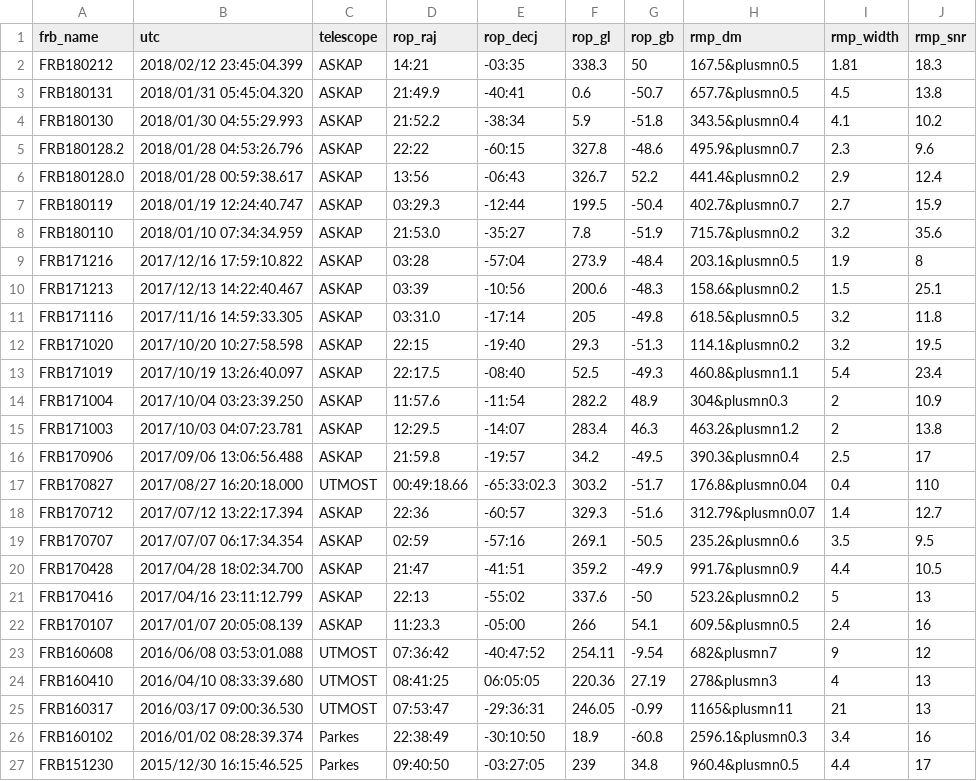
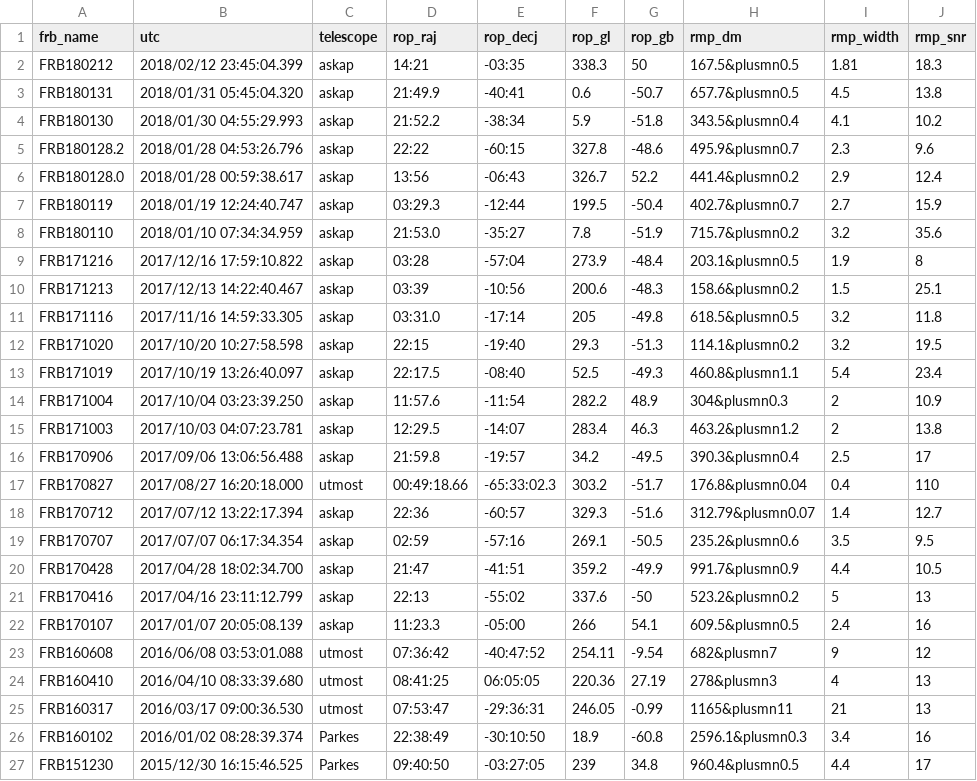
Before and after one commit to TRASAL/frbpoppy, a CSV file: data/frbcat/frbcat_20181012.csv, drawn as a sheet; only a part is shown.

```diff
--- a/data/frbcat/frbcat_20181012.csv
+++ b/data/frbcat/frbcat_20181012.csv
@@ -1,26 +1,26 @@
 "frb_name","utc","telescope","rop_raj","rop_decj","rop_gl","rop_gb","rmp_dm","rmp_width","rmp_snr"
-"FRB180212","2018/02/12 23:45:04.399","ASKAP","14:21","-03:35","338.3","50","167.5&plusmn0.5","1.81","18.3"
-"FRB180131","2018/01/31 05:45:04.320","ASKAP","21:49.9","-40:41","0.6","-50.7","657.7&plusmn0.5","4.5","13.8"
-"FRB180130","2018/01/30 04:55:29.993","ASKAP","21:52.2","-38:34","5.9","-51.8","343.5&plusmn0.4","4.1","10.2"
-"FRB180128.2","2018/01/28 04:53:26.796","ASKAP","22:22","-60:15","327.8","-48.6","495.9&plusmn0.7","2.3","9.6"
-"FRB180128.0","2018/01/28 00:59:38.617","ASKAP","13:56","-06:43","326.7","52.2","441.4&plusmn0.2","2.9","12.4"
-"FRB180119","2018/01/19 12:24:40.747","ASKAP","03:29.3","-12:44","199.5","-50.4","402.7&plusmn0.7","2.7","15.9"
-"FRB180110","2018/01/10 07:34:34.959","ASKAP","21:53.0","-35:27","7.8","-51.9","715.7&plusmn0.2","3.2","35.6"
-"FRB171216","2017/12/16 17:59:10.822","ASKAP","03:28","-57:04","273.9","-48.4","203.1&plusmn0.5","1.9","8"
-"FRB171213","2017/12/13 14:22:40.467","ASKAP","03:39","-10:56","200.6","-48.3","158.6&plusmn0.2","1.5","25.1"
-"FRB171116","2017/11/16 14:59:33.305","ASKAP","03:31.0","-17:14","205","-49.8","618.5&plusmn0.5","3.2","11.8"
-"FRB171020","2017/10/20 10:27:58.598","ASKAP","22:15","-19:40","29.3","-51.3","114.1&plusmn0.2","3.2","19.5"
-"FRB171019","2017/10/19 13:26:40.097","ASKAP","22:17.5","-08:40","52.5","-49.3","460.8&plusmn1.1","5.4","23.4"
-"FRB171004","2017/10/04 03:23:39.250","ASKAP","11:57.6","-11:54","282.2","48.9","304&plusmn0.3","2","10.9"
-"FRB171003","2017/10/03 04:07:23.781","ASKAP","12:29.5","-14:07","283.4","46.3","463.2&plusmn1.2","2","13.8"
-"FRB170906","2017/09/06 13:06:56.488","ASKAP","21:59.8","-19:57","34.2","-49.5","390.3&plusmn0.4","2.5","17"
-"FRB170827","2017/08/27 16:20:18.000","UTMOST","00:49:18.66","-65:33:02.3","303.2","-51.7","176.8&plusmn0.04","0.4","110"
-"FRB170712","2017/07/12 13:22:17.394","ASKAP","22:36","-60:57","329.3","-51.6","312.79&plusmn0.07","1.4","12.7"
-"FRB170707","2017/07/07 06:17:34.354","ASKAP","02:59","-57:16","269.1","-50.5","235.2&plusmn0.6","3.5","9.5"
-"FRB170428","2017/04/28 18:02:34.700","ASKAP","21:47","-41:51","359.2","-49.9","991.7&plusmn0.9","4.4","10.5"
-"FRB170416","2017/04/16 23:11:12.799","ASKAP","22:13","-55:02","337.6","-50","523.2&plusmn0.2","5","13"
-"FRB170107","2017/01/07 20:05:08.139","ASKAP","11:23.3","-05:00","266","54.1","609.5&plusmn0.5","2.4","16"
-"FRB160608","2016/06/08 03:53:01.088","UTMOST","07:36:42","-40:47:52","254.11","-9.54","682&plusmn7","9","12"
-"FRB160410","2016/04/10 08:33:39.680","UTMOST","08:41:25","06:05:05","220.36","27.19","278&plusmn3","4","13"
-"FRB160317","2016/03/17 09:00:36.530","UTMOST","07:53:47","-29:36:31","246.05","-0.99","1165&plusmn11","21","13"
+"FRB180212","2018/02/12 23:45:04.399","askap","14:21","-03:35","338.3","50","167.5&plusmn0.5","1.81","18.3"
+"FRB180131","2018/01/31 05:45:04.320","askap","21:49.9","-40:41","0.6","-50.7","657.7&plusmn0.5","4.5","13.8"
+"FRB180130","2018/01/30 04:55:29.993","askap","21:52.2","-38:34","5.9","-51.8","343.5&plusmn0.4","4.1","10.2"
+"FRB180128.2","2018/01/28 04:53:26.796","askap","22:22","-60:15","327.8","-48.6","495.9&plusmn0.7","2.3","9.6"
+"FRB180128.0","2018/01/28 00:59:38.617","askap","13:56","-06:43","326.7","52.2","441.4&plusmn0.2","2.9","12.4"
+"FRB180119","2018/01/19 12:24:40.747","askap","03:29.3","-12:44","199.5","-50.4","402.7&plusmn0.7","2.7","15.9"
+"FRB180110","2018/01/10 07:34:34.959","askap","21:53.0","-35:27","7.8","-51.9","715.7&plusmn0.2","3.2","35.6"
+"FRB171216","2017/12/16 17:59:10.822","askap","03:28","-57:04","273.9","-48.4","203.1&plusmn0.5","1.9","8"
+"FRB171213","2017/12/13 14:22:40.467","askap","03:39","-10:56","200.6","-48.3","158.6&plusmn0.2","1.5","25.1"
+"FRB171116","2017/11/16 14:59:33.305","askap","03:31.0","-17:14","205","-49.8","618.5&plusmn0.5","3.2","11.8"
+"FRB171020","2017/10/20 10:27:58.598","askap","22:15","-19:40","29.3","-51.3","114.1&plusmn0.2","3.2","19.5"
+"FRB171019","2017/10/19 13:26:40.097","askap","22:17.5","-08:40","52.5","-49.3","460.8&plusmn1.1","5.4","23.4"
+"FRB171004","2017/10/04 03:23:39.250","askap","11:57.6","-11:54","282.2","48.9","304&plusmn0.3","2","10.9"
+"FRB171003","2017/10/03 04:07:23.781","askap","12:29.5","-14:07","283.4","46.3","463.2&plusmn1.2","2","13.8"
+"FRB170906","2017/09/06 13:06:56.488","askap","21:59.8","-19:57","34.2","-49.5","390.3&plusmn0.4","2.5","17"
+"FRB170827","2017/08/27 16:20:18.000","utmost","00:49:18.66","-65:33:02.3","303.2","-51.7","176.8&plusmn0.04","0.4","110"
+"FRB170712","2017/07/12 13:22:17.394","askap","22:36","-60:57","329.3","-51.6","312.79&plusmn0.07","1.4","12.7"
+"FRB170707","2017/07/07 06:17:34.354","askap","02:59","-57:16","269.1","-50.5","235.2&plusmn0.6","3.5","9.5"
+"FRB170428","2017/04/28 18:02:34.700","askap","21:47","-41:51","359.2","-49.9","991.7&plusmn0.9","4.4","10.5"
+"FRB170416","2017/04/16 23:11:12.799","askap","22:13","-55:02","337.6","-50","523.2&plusmn0.2","5","13"
+"FRB170107","2017/01/07 20:05:08.139","askap","11:23.3","-05:00","266","54.1","609.5&plusmn0.5","2.4","16"
+"FRB160608","2016/06/08 03:53:01.088","utmost","07:36:42","-40:47:52","254.11","-9.54","682&plusmn7","9","12"
+"FRB160410","2016/04/10 08:33:39.680","utmost","08:41:25","06:05:05","220.36","27.19","278&plusmn3","4","13"
+"FRB160317","2016/03/17 09:00:36.530","utmost","07:53:47","-29:36:31","246.05","-0.99","1165&plusmn11","21","13"
 "FRB160102","2016/01/02 08:28:39.374","Parkes","22:38:49","-30:10:50","18.9","-60.8","2596.1&plusmn0.3","3.4","16"
```
Also changed, not shown: data/frbcat/frb_survey.csv, data/frbcat/frbcat_2018-03-07.csv, 16 other files.
